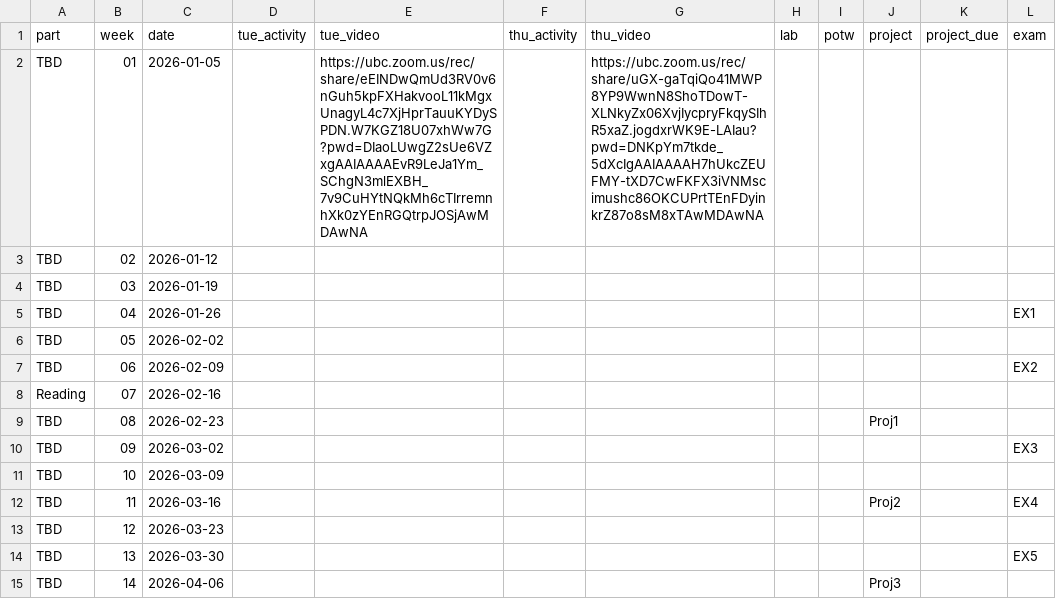
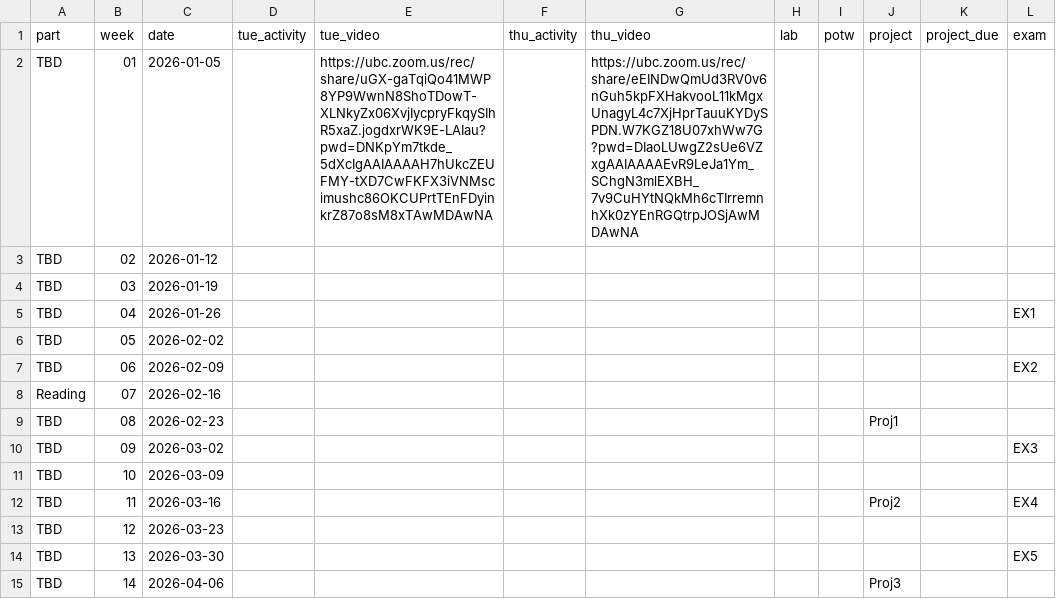
Before and after one commit to UBC-CS/cpsc203, a CSV file: data/schedule.csv, drawn as a sheet; only a part is shown; the diff names each change by its address in the sheet, - before the commit and + after, or states it on an @@ line.

```diff
--- a/data/schedule.csv
+++ b/data/schedule.csv
-E2 (tue_video): https://ubc.zoom.us/rec/share/eEINDwQmUd3RV0v6nGuh5kpFXHakvooL11kMgxUnagyL4c7XjHprTauuKYDySPDN.W7KGZ18U07xhWw7G?pwd=DIaoLUwgZ2sUe6VZxgAAIAAAAEvR9LeJa1Ym_SChgN3mlEXBH_7v9CuHYtNQkMh6cTIrremnhXk0zYEnRGQtrpJOSjAwMDAwNA
+E2 (tue_video): https://ubc.zoom.us/rec/share/uGX-gaTqiQo41MWP8YP9WwnN8ShoTDowT-XLNkyZx06XvjIycpryFkqySIhR5xaZ.jogdxrWK9E-LAIau?pwd=DNKpYm7tkde_5dXcIgAAIAAAAH7hUkcZEUFMY-tXD7CwFKFX3iVNMscimushc86OKCUPrtTEnFDyinkrZ87o8sM8xTAwMDAwNA
-G2 (thu_video): https://ubc.zoom.us/rec/share/uGX-gaTqiQo41MWP8YP9WwnN8ShoTDowT-XLNkyZx06XvjIycpryFkqySIhR5xaZ.jogdxrWK9E-LAIau?pwd=DNKpYm7tkde_5dXcIgAAIAAAAH7hUkcZEUFMY-tXD7CwFKFX3iVNMscimushc86OKCUPrtTEnFDyinkrZ87o8sM8xTAwMDAwNA
+G2 (thu_video): https://ubc.zoom.us/rec/share/eEINDwQmUd3RV0v6nGuh5kpFXHakvooL11kMgxUnagyL4c7XjHprTauuKYDySPDN.W7KGZ18U07xhWw7G?pwd=DIaoLUwgZ2sUe6VZxgAAIAAAAEvR9LeJa1Ym_SChgN3mlEXBH_7v9CuHYtNQkMh6cTIrremnhXk0zYEnRGQtrpJOSjAwMDAwNA
```
